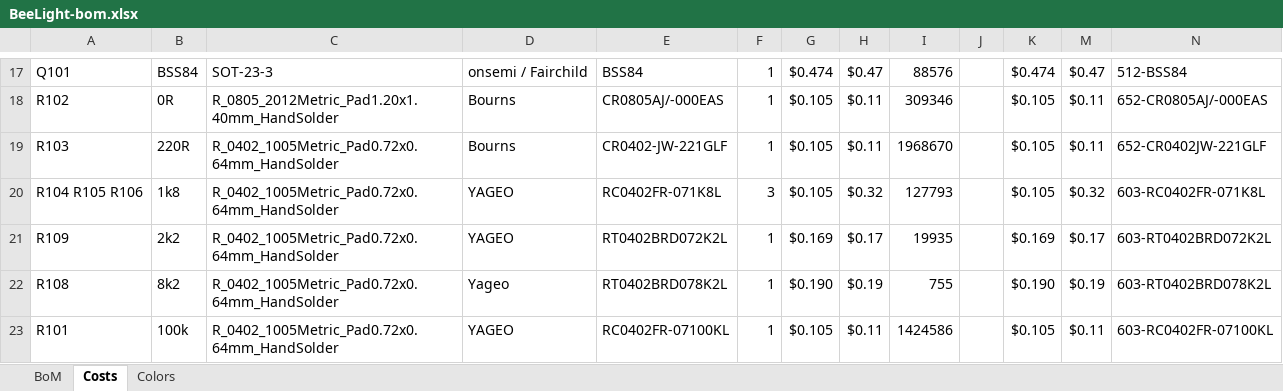
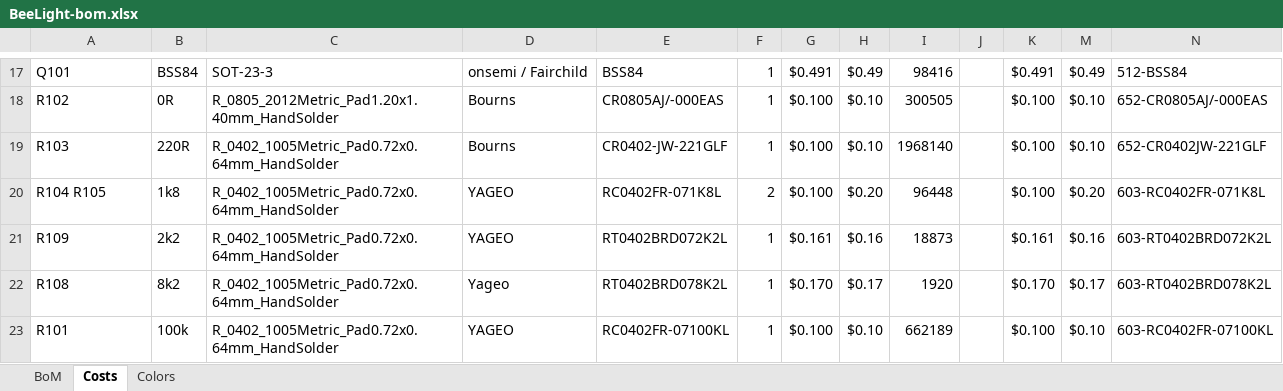
Before and after one commit to Kampi/BeeLight, an Excel workbook: production/Manufacturing/Assembly/BeeLight-bom.xlsx, sheet Costs, drawn as a sheet; only a part is shown, gaps mark what is left out; values as stored, in another font and other column widths than the file's, no borders; conditional formats not drawn; removed rows and columns are numbered as before the commit, all else as after; the diff covers the shown part only; the diff names each change by its address in the sheet, - before the commit and + after, or states it on an @@ line.

```diff
--- a/production/Manufacturing/Assembly/BeeLight-bom.xlsx (sheet Costs)
+++ b/production/Manufacturing/Assembly/BeeLight-bom.xlsx (sheet Costs)
-G17: $0.474
+G17: $0.491
-H17: $0.47
+H17: $0.49
-I17: 88576
+I17: 98416
-K17: $0.474
+K17: $0.491
-M17: $0.47
+M17: $0.49
-G18:G19: $0.105
+G18:G19: $0.100
-H18:H19: $0.11
+H18:H19: $0.10
-I18: 309346
+I18: 300505
-K18:K19: $0.105
+K18:K19: $0.100
-M18:M19: $0.11
+M18:M19: $0.10
-I19: 1968670
+I19: 1968140
-row 20: R104 R105 R106 | 1k8 | R_0402_1005Metric_Pad0.72x0.64mm_HandSolder | YAGEO | RC0402FR-071K8L | 3 | $0.105 | $0.32 | 127793 |  | $0.105 | $0.32 | 603-RC0402FR-071K8L
+row 20: R104 R105 | 1k8 | R_0402_1005Metric_Pad0.72x0.64mm_HandSolder | YAGEO | RC0402FR-071K8L | 2 | $0.100 | $0.20 | 96448 |  | $0.100 | $0.20 | 603-RC0402FR-071K8L
-G21: $0.169
+G21: $0.161
-H21: $0.17
+H21: $0.16
-I21: 19935
+I21: 18873
-K21: $0.169
+K21: $0.161
-M21: $0.17
+M21: $0.16
-G22: $0.190
+G22: $0.170
-H22: $0.19
+H22: $0.17
-I22: 755
+I22: 1920
-K22: $0.190
+K22: $0.170
-M22: $0.19
+M22: $0.17
-G23: $0.105
+G23: $0.100
-H23: $0.11
+H23: $0.10
-I23: 1424586
+I23: 662189
-K23: $0.105
+K23: $0.100
-M23: $0.11
+M23: $0.10
```
Also changed, not shown: 40 edited cells elsewhere in this sheet, sheet BoM, production/Purchasing/BOM_Mouser.xlsx, 40 other files.
